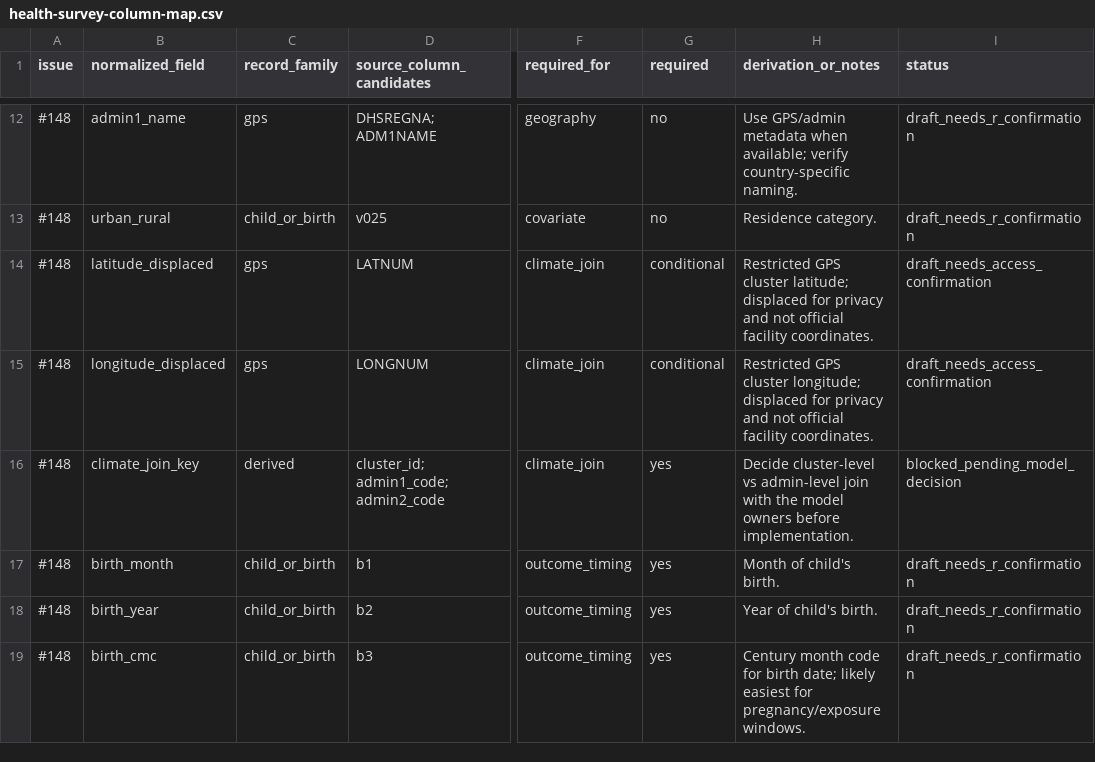
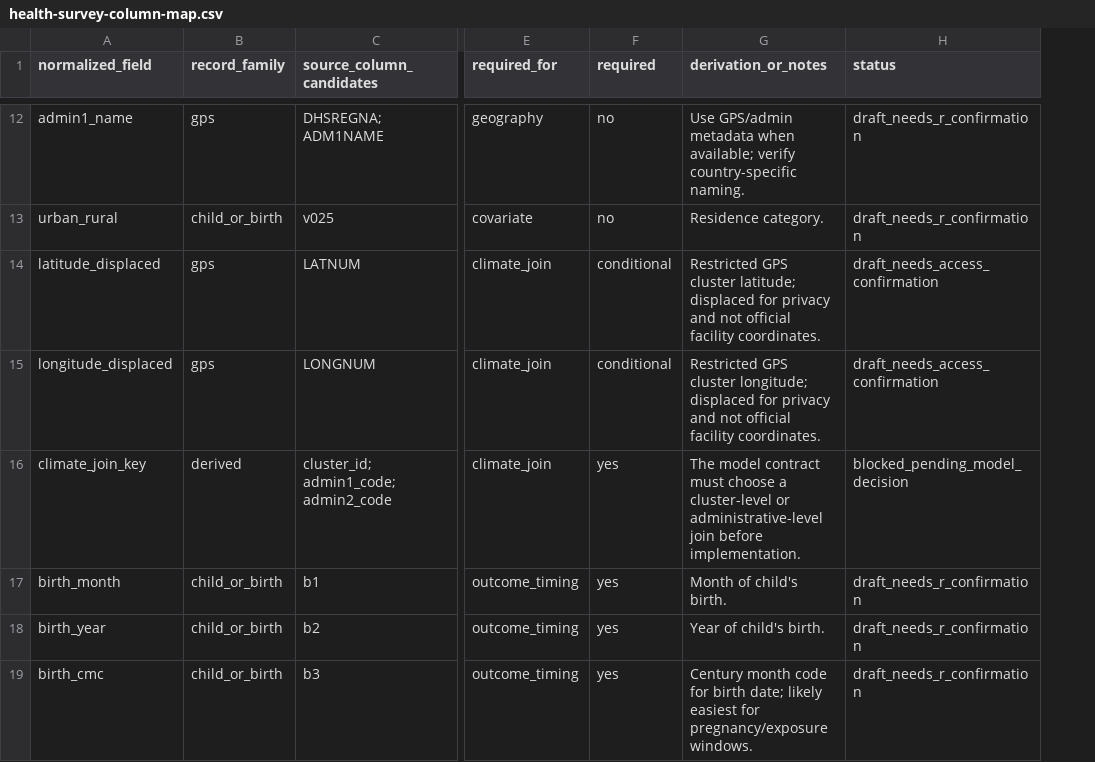
Before and after one commit to CHART-Scope/CHART, a CSV file: docs/health-survey-column-map.csv, drawn as a sheet; only a part is shown, gaps mark what is left out; removed rows and columns are numbered as before the commit, all else as after; the diff covers the shown part only; the diff names each change by its address in the sheet, - before the commit and + after, or states it on an @@ line.

```diff
--- a/docs/health-survey-column-map.csv
+++ b/docs/health-survey-column-map.csv
-column A (issue), rows 12-19: all #148
-G16 (derivation_or_notes): Decide cluster-level vs admin-level join with the model owners before implementation.
+G16 (derivation_or_notes): The model contract must choose a cluster-level or administrative-level join before implementation.
```
Also changed, not shown: 5 edited cells elsewhere in this file, 12 other files.
